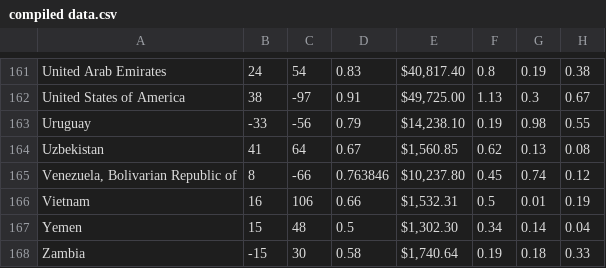
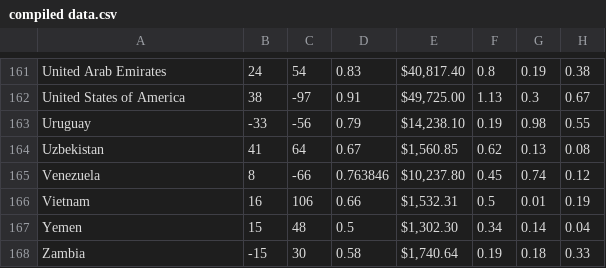
Before and after one commit to jh-diaz/EcologicalFootprintSimulator, a CSV file: API/ml/compiled data.csv, drawn as a sheet; only a part is shown, gaps mark what is left out; the diff names each change by its address in the sheet, - before the commit and + after, or states it on an @@ line.

Commit message:
Matched Countries of Countries.csv to Countries of Compiled Data.csv

```diff
--- a/API/ml/compiled data.csv
+++ b/API/ml/compiled data.csv
-A165: Venezuela, Bolivarian Republic of
+A165: Venezuela
```
Also changed, not shown: API/resources/countries.csv.
